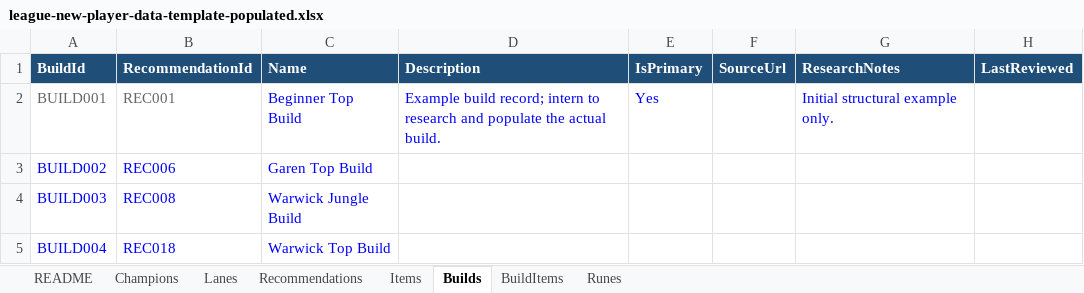
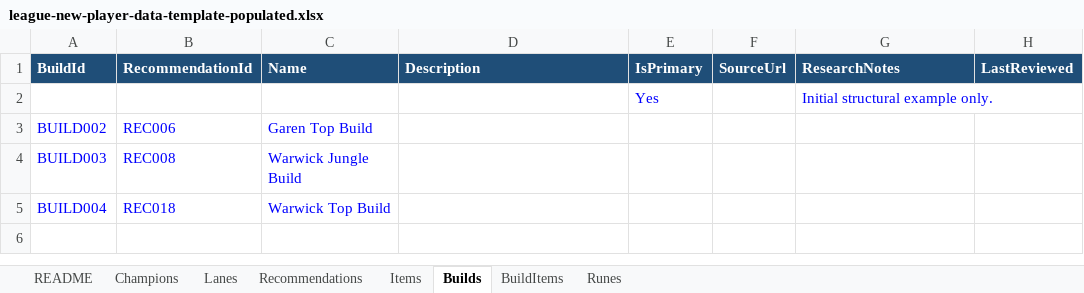
Before and after one commit to MarkZither/league-new-player-guide, an Excel workbook: data/league-new-player-data-template-populated.xlsx, sheet Builds, drawn as a sheet; values as stored, in another font and other column widths than the file's, no borders; table styles not drawn; removed rows and columns are numbered as before the commit, all else as after; the diff names each change by its address in the sheet, - before the commit and + after, or states it on an @@ line.

```diff
--- a/data/league-new-player-data-template-populated.xlsx (sheet Builds)
+++ b/data/league-new-player-data-template-populated.xlsx (sheet Builds)
-row 2: BUILD001 | REC001 | Beginner Top Build | Example build record; intern to research and populate the actual build. | Yes |  | Initial structural example only.
+row 2:  |  |  |  | Yes |  | Initial structural example only.
```
Also changed, not shown: sheet BuildItems, sheet Recommendations, sheet Items, sheet Runes, sheet Champions.
